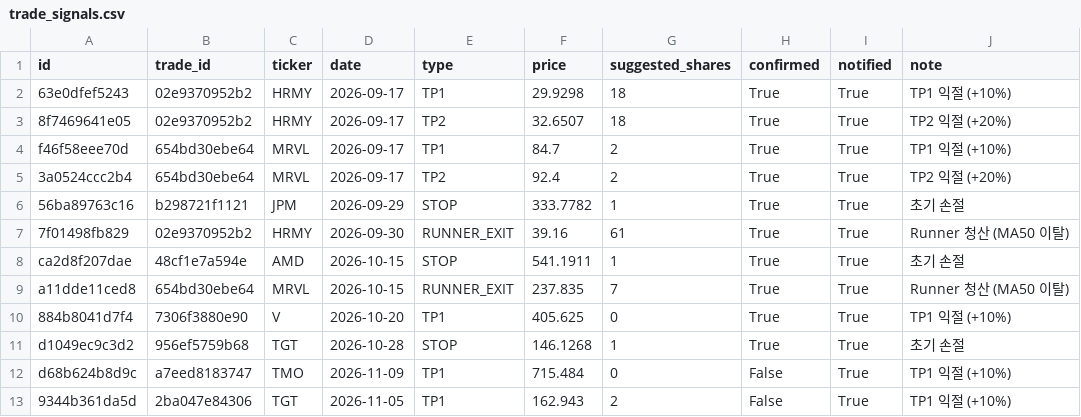
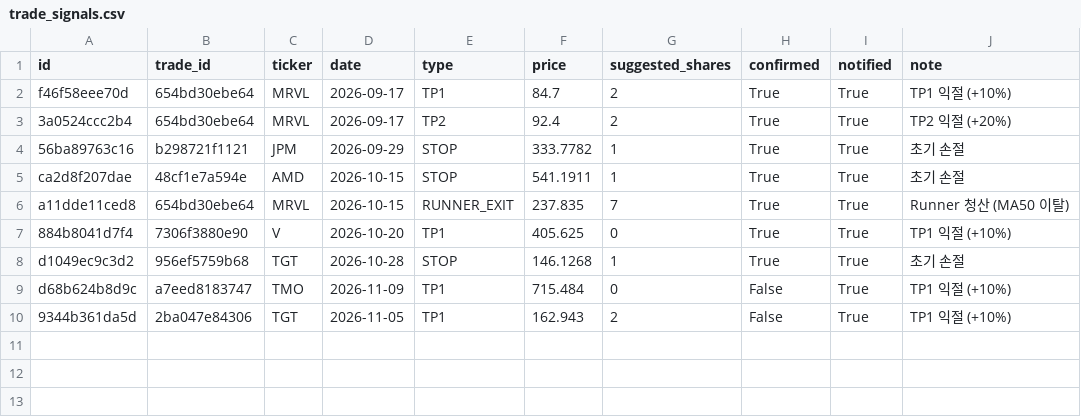
Before and after one commit to notepro8318-oss/-, a CSV file: topdown-strategy/quant_system/trade_signals.csv, drawn as a sheet; the diff names each change by its address in the sheet, - before the commit and + after, or states it on an @@ line.

Commit message:
Import broker statement: replace signals

```diff
--- a/topdown-strategy/quant_system/trade_signals.csv
+++ b/topdown-strategy/quant_system/trade_signals.csv
-row 2: 63e0dfef5243 | 02e9370952b2 | HRMY | 2026-09-17 | TP1 | 29.9298 | 18 | True | True | TP1 익절 (+10%)
-row 3: 8f7469641e05 | 02e9370952b2 | HRMY | 2026-09-17 | TP2 | 32.6507 | 18 | True | True | TP2 익절 (+20%)
-row 7: 7f01498fb829 | 02e9370952b2 | HRMY | 2026-09-30 | RUNNER_EXIT | 39.16 | 61 | True | True | Runner 청산 (MA50 이탈)
```
